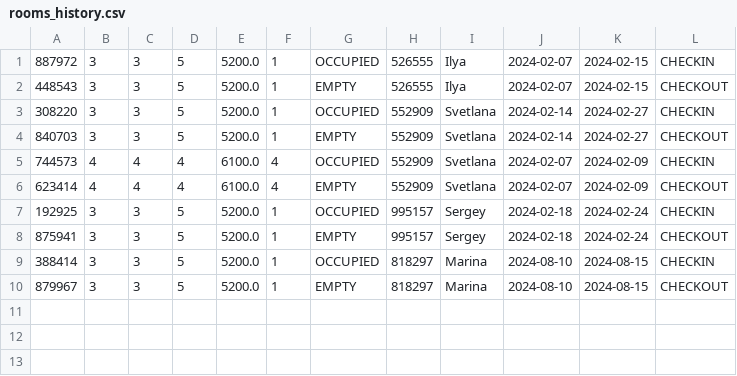
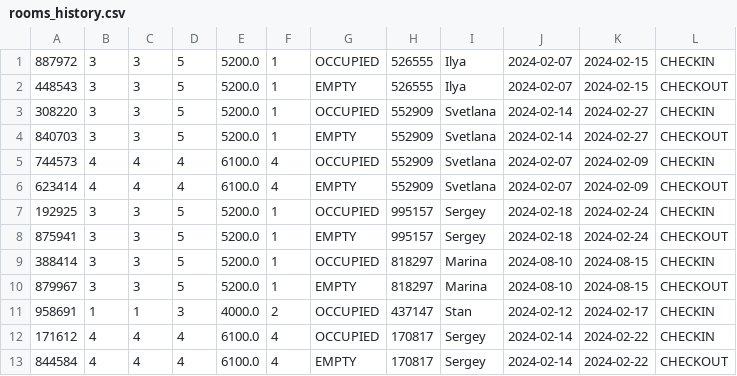
Before and after one commit to BERSHOV-AO/adminHotel, a CSV file: resources/rooms_history.csv, drawn as a sheet.

Commit message:
Add/Refactor Logger action: guest, room, service

```diff
--- a/resources/rooms_history.csv
+++ b/resources/rooms_history.csv
@@ -10 +10,4 @@
 879967,3,3,5,5200.0,1,EMPTY,818297,Marina,2024-08-10,2024-08-15,CHECKOUT
+958691,1,1,3,4000.0,2,OCCUPIED,437147,Stan,2024-02-12,2024-02-17,CHECKIN
+171612,4,4,4,6100.0,4,OCCUPIED,170817,Sergey,2024-02-14,2024-02-22,CHECKIN
+844584,4,4,4,6100.0,4,EMPTY,170817,Sergey,2024-02-14,2024-02-22,CHECKOUT
```
Also changed, not shown: 25 other files.
